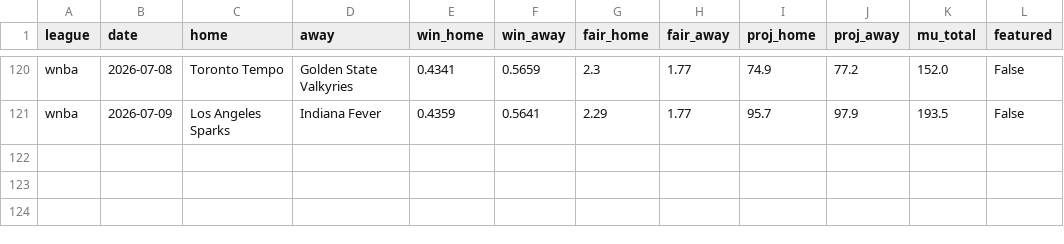
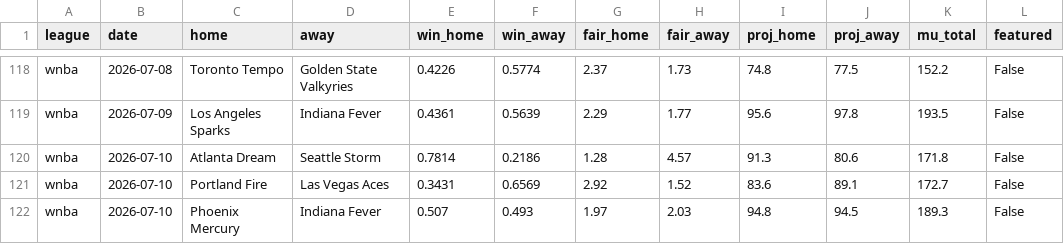
Before and after one commit to DanielTomaro13/Basketball-Modelling, a CSV file: reports/predictions.csv, drawn as a sheet; only a part is shown, gaps mark what is left out; addresses are those after the commit; the diff covers the shown part only; the diff names each change by its address in the sheet, - before the commit and + after, or states it on an @@ line.

```diff
--- a/reports/predictions.csv
+++ b/reports/predictions.csv
-E118 (win_home): 0.4341
+E118 (win_home): 0.4226
-F118 (win_away): 0.5659
+F118 (win_away): 0.5774
-G118 (fair_home): 2.3
+G118 (fair_home): 2.37
-H118 (fair_away): 1.77
+H118 (fair_away): 1.73
-I118 (proj_home): 74.9
+I118 (proj_home): 74.8
-J118 (proj_away): 77.2
+J118 (proj_away): 77.5
-K118 (mu_total): 152.0
+K118 (mu_total): 152.2
-E119 (win_home): 0.4359
+E119 (win_home): 0.4361
-F119 (win_away): 0.5641
+F119 (win_away): 0.5639
-I119 (proj_home): 95.7
+I119 (proj_home): 95.6
-J119 (proj_away): 97.9
+J119 (proj_away): 97.8
+row 120: wnba | 2026-07-10 | Atlanta Dream | Seattle Storm | 0.7814 | 0.2186 | 1.28 | 4.57 | 91.3 | 80.6 | 171.8 | False
+row 121: wnba | 2026-07-10 | Portland Fire | Las Vegas Aces | 0.3431 | 0.6569 | 2.92 | 1.52 | 83.6 | 89.1 | 172.7 | False
+row 122: wnba | 2026-07-10 | Phoenix Mercury | Indiana Fever | 0.507 | 0.493 | 1.97 | 2.03 | 94.8 | 94.5 | 189.3 | False
```
Also changed, not shown: 2 removed rows and 26 edited cells elsewhere in this file, data/fixtures.csv, 33 other files.
